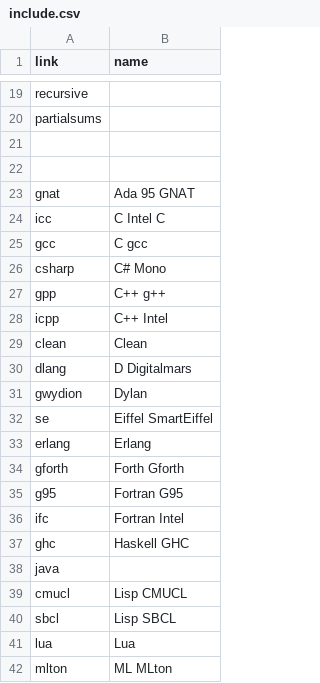
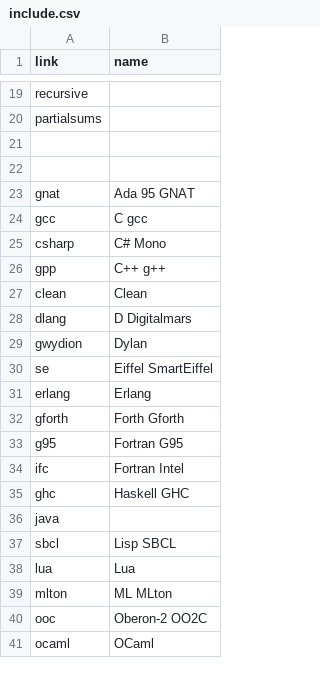
Before and after one commit to kragen/shootout, a CSV file: website/websites/debian/include.csv, drawn as a sheet; only a part is shown, gaps mark what is left out; the shorter side is filled out with more unchanged rows; the diff names each change by its address in the sheet, - before the commit and + after, or states it on an @@ line.

```diff
--- a/website/websites/debian/include.csv
+++ b/website/websites/debian/include.csv
-row 24: icc | C Intel C
-row 28: icpp | C++ Intel
-row 39: cmucl | Lisp CMUCL
```
Also changed, not shown: website/websites/sandbox/include.csv.
